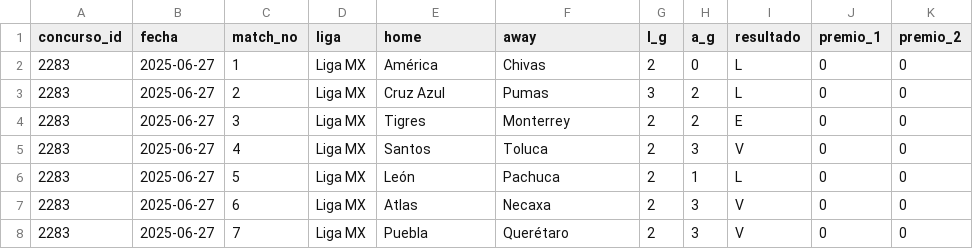
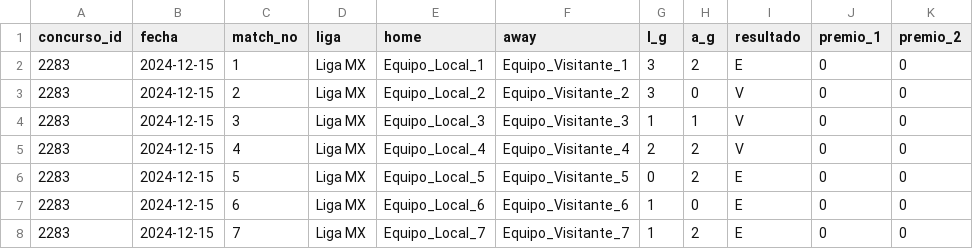
Before and after one commit to CMCFame/pgdl, a CSV file: data/raw/Progol_sample.csv, drawn as a sheet; only a part is shown; the diff covers the shown part only.

Commit message:
Update Progol_sample.csv

```diff
--- a/data/raw/Progol_sample.csv
+++ b/data/raw/Progol_sample.csv
@@ -1,8 +1,8 @@
 concurso_id,fecha,match_no,liga,home,away,l_g,a_g,resultado,premio_1,premio_2
-2283,2025-06-27,1,Liga MX,América,Chivas,2,0,L,0,0
-2283,2025-06-27,2,Liga MX,Cruz Azul,Pumas,3,2,L,0,0
-2283,2025-06-27,3,Liga MX,Tigres,Monterrey,2,2,E,0,0
-2283,2025-06-27,4,Liga MX,Santos,Toluca,2,3,V,0,0
-2283,2025-06-27,5,Liga MX,León,Pachuca,2,1,L,0,0
-2283,2025-06-27,6,Liga MX,Atlas,Necaxa,2,3,V,0,0
-2283,2025-06-27,7,Liga MX,Puebla,Querétaro,2,3,V,0,0
+2283,2024-12-15,1,Liga MX,Equipo_Local_1,Equipo_Visitante_1,3,2,E,0,0
+2283,2024-12-15,2,Liga MX,Equipo_Local_2,Equipo_Visitante_2,3,0,V,0,0
+2283,2024-12-15,3,Liga MX,Equipo_Local_3,Equipo_Visitante_3,1,1,V,0,0
+2283,2024-12-15,4,Liga MX,Equipo_Local_4,Equipo_Visitante_4,2,2,V,0,0
+2283,2024-12-15,5,Liga MX,Equipo_Local_5,Equipo_Visitante_5,0,2,E,0,0
+2283,2024-12-15,6,Liga MX,Equipo_Local_6,Equipo_Visitante_6,1,0,E,0,0
+2283,2024-12-15,7,Liga MX,Equipo_Local_7,Equipo_Visitante_7,1,2,E,0,0
```
Also changed, not shown: 37 edited cells elsewhere in this file.
